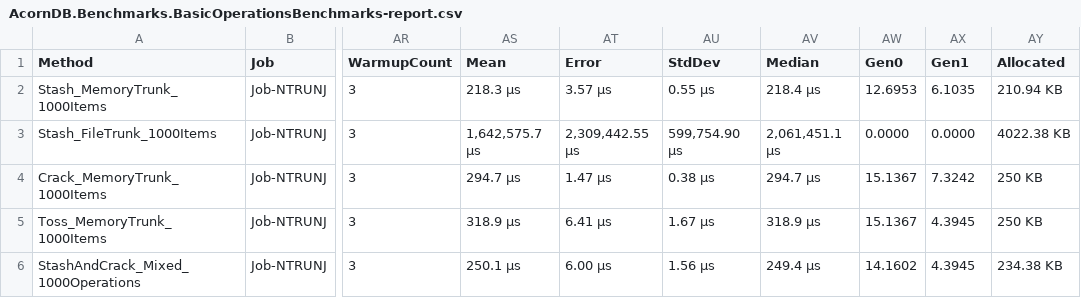
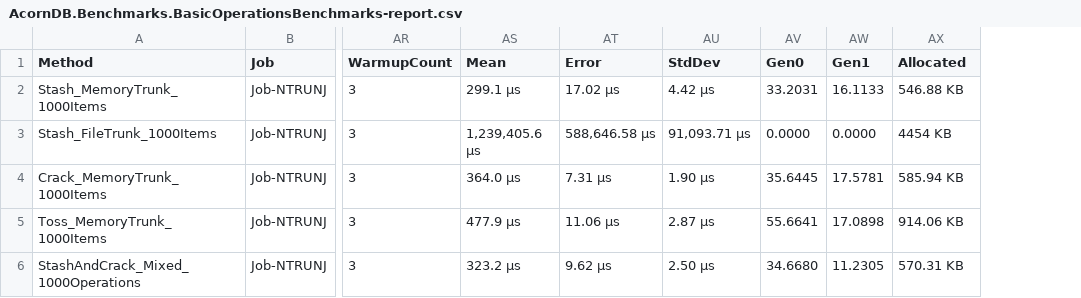
Before and after one commit to Anadak-LLC/AcornDB, a CSV file: AcornDB.Benchmarks/BenchmarkDotNet.Artifacts/results/AcornDB.Benchmarks.BasicOperationsBenchmarks-report.csv, drawn as a sheet; only a part is shown, gaps mark what is left out; removed rows and columns are numbered as before the commit, all else as after; the diff names each change by its address in the sheet, - before the commit and + after, or states it on an @@ line.

Commit message:
trunk optiization and benchmarking work

```diff
--- a/AcornDB.Benchmarks/BenchmarkDotNet.Artifacts/results/AcornDB.Benchmarks.BasicOperationsBenchmarks-report.csv
+++ b/AcornDB.Benchmarks/BenchmarkDotNet.Artifacts/results/AcornDB.Benchmarks.BasicOperationsBenchmarks-report.csv
-column AV (Median), rows 2-6: 218.4 μs | 2,061,451.1 μs | 294.7 μs | 318.9 μs | 249.4 μs
-AS2 (Mean): 218.3 μs
+AS2 (Mean): 299.1 μs
-AT2 (Error): 3.57 μs
+AT2 (Error): 17.02 μs
-AU2 (StdDev): 0.55 μs
+AU2 (StdDev): 4.42 μs
-AV2 (Gen0): 12.6953
+AV2 (Gen0): 33.2031
-AW2 (Gen1): 6.1035
+AW2 (Gen1): 16.1133
-AX2 (Allocated): 210.94 KB
+AX2 (Allocated): 546.88 KB
-AS3 (Mean): 1,642,575.7 μs
+AS3 (Mean): 1,239,405.6 μs
-AT3 (Error): 2,309,442.55 μs
+AT3 (Error): 588,646.58 μs
-AU3 (StdDev): 599,754.90 μs
+AU3 (StdDev): 91,093.71 μs
-AX3 (Allocated): 4022.38 KB
+AX3 (Allocated): 4454 KB
-AS4 (Mean): 294.7 μs
+AS4 (Mean): 364.0 μs
-AT4 (Error): 1.47 μs
+AT4 (Error): 7.31 μs
-AU4 (StdDev): 0.38 μs
+AU4 (StdDev): 1.90 μs
-AV4 (Gen0): 15.1367
+AV4 (Gen0): 35.6445
-AW4 (Gen1): 7.3242
+AW4 (Gen1): 17.5781
-AX4 (Allocated): 250 KB
+AX4 (Allocated): 585.94 KB
-AS5 (Mean): 318.9 μs
+AS5 (Mean): 477.9 μs
-AT5 (Error): 6.41 μs
+AT5 (Error): 11.06 μs
-AU5 (StdDev): 1.67 μs
+AU5 (StdDev): 2.87 μs
-AV5 (Gen0): 15.1367
+AV5 (Gen0): 55.6641
-AW5 (Gen1): 4.3945
+AW5 (Gen1): 17.0898
-AX5 (Allocated): 250 KB
+AX5 (Allocated): 914.06 KB
-AS6 (Mean): 250.1 μs
+AS6 (Mean): 323.2 μs
-AT6 (Error): 6.00 μs
+AT6 (Error): 9.62 μs
-AU6 (StdDev): 1.56 μs
+AU6 (StdDev): 2.50 μs
-AV6 (Gen0): 14.1602
+AV6 (Gen0): 34.6680
-AW6 (Gen1): 4.3945
+AW6 (Gen1): 11.2305
-AX6 (Allocated): 234.38 KB
+AX6 (Allocated): 570.31 KB
```
Also changed, not shown: 35 other files.
